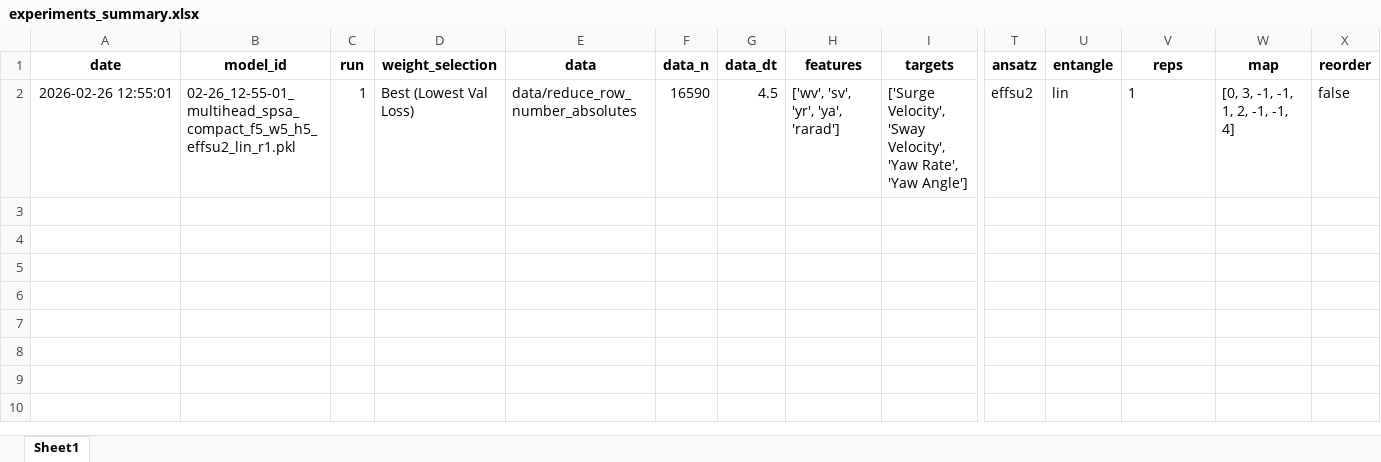
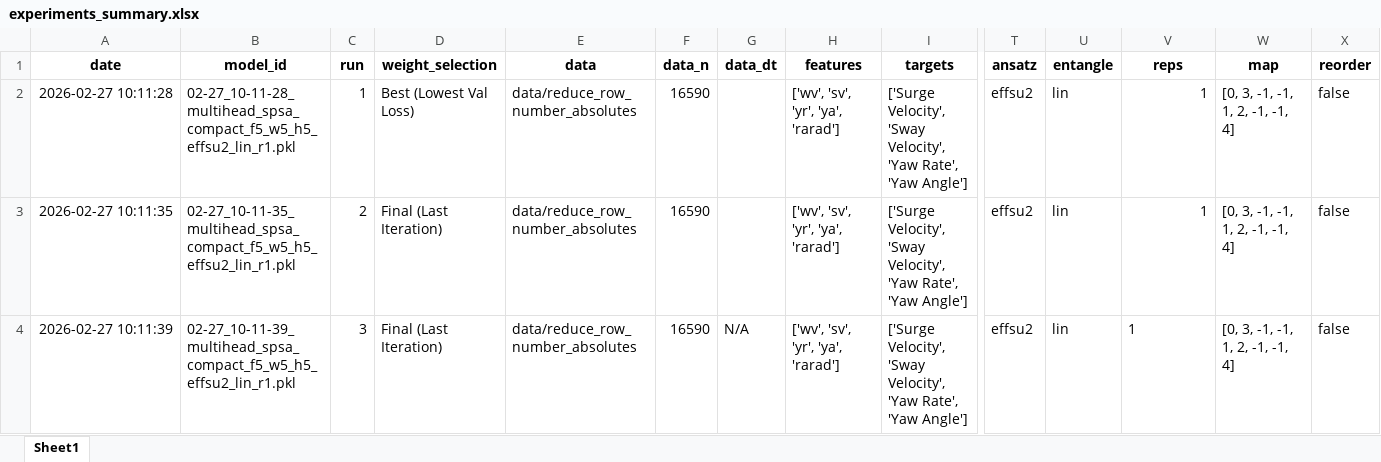
Before and after one commit to uxueballarinm/ship_qnn, an Excel workbook: logs/hypothesis_reinjection_results/experiments_summary.xlsx, sheet Sheet1, drawn as a sheet; only a part is shown, gaps mark what is left out; values as stored, in another font and other column widths than the file's, no borders; rows hold the shown columns only; the diff names each change by its address in the sheet, - before the commit and + after, or states it on an @@ line.

```diff
--- a/logs/hypothesis_reinjection_results/experiments_summary.xlsx (sheet Sheet1)
+++ b/logs/hypothesis_reinjection_results/experiments_summary.xlsx (sheet Sheet1)
-A2 (date): 2026-02-26 12:55:01
+A2 (date): 2026-02-27 10:11:28
-B2 (model_id): 02-26_12-55-01_multihead_spsa_compact_f5_w5_h5_effsu2_lin_r1.pkl
+B2 (model_id): 02-27_10-11-28_multihead_spsa_compact_f5_w5_h5_effsu2_lin_r1.pkl
-G2 (data_dt): 4.5
+G2 (data_dt): (empty)
-V2 alignment: left
+V2 alignment: right
+row 3: 2026-02-27 10:11:35 | 02-27_10-11-35_multihead_spsa_compact_f5_w5_h5_effsu2_lin_r1.pkl | 2 | Final (Last Iteration) | data/reduce_row_number_absolutes | 16590 |  | ['wv', 'sv', 'yr', 'ya', 'rarad'] | ['Surge Velocity', 'Sway Velocity', 'Yaw Rate', 'Yaw Angle'] | effsu2 | lin | 1 | [0, 3, -1, -1, 1, 2, -1, -1, 4] | false
+row 4: 2026-02-27 10:11:39 | 02-27_10-11-39_multihead_spsa_compact_f5_w5_h5_effsu2_lin_r1.pkl | 3 | Final (Last Iteration) | data/reduce_row_number_absolutes | 16590 | N/A | ['wv', 'sv', 'yr', 'ya', 'rarad'] | ['Surge Velocity', 'Sway Velocity', 'Yaw Rate', 'Yaw Angle'] | effsu2 | lin | 1 | [0, 3, -1, -1, 1, 2, -1, -1, 4] | false
```
Also changed, not shown: logs/final_winner_optimization/Final_winner_optimization.xlsx, logs/massive_topology_search/experiments_summary.xlsx, 44 other files.
